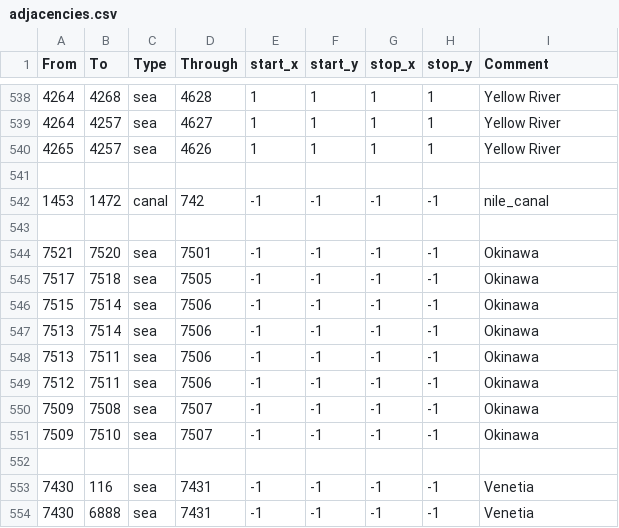
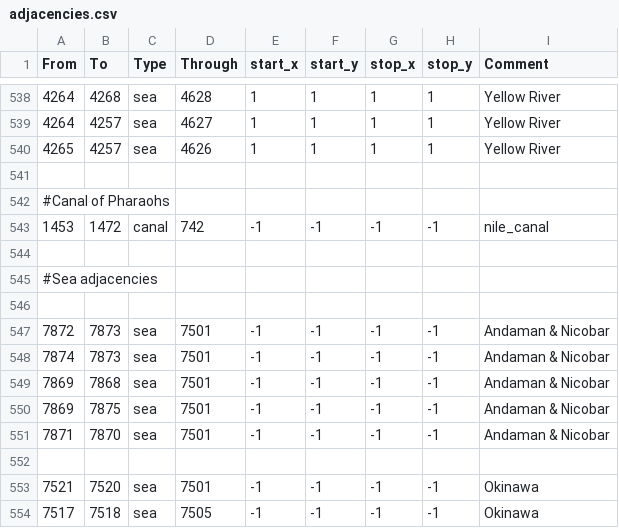
Before and after one commit to The-Triumvirate/Imperium-Universalis, a CSV file: map/adjacencies.csv, drawn as a sheet; only a part is shown, gaps mark what is left out; the shorter side is filled out with more unchanged rows; the diff names each change by its address in the sheet, - before the commit and + after, or states it on an @@ line.

Commit message:
andaman and nicobar islands

```diff
--- a/map/adjacencies.csv
+++ b/map/adjacencies.csv
+row 542: #Canal of Pharaohs
+row 544: (empty)
+row 545: #Sea adjacencies
+row 546: (empty)
+row 547: 7872 | 7873 | sea | 7501 | -1 | -1 | -1 | -1 | Andaman & Nicobar
+row 548: 7874 | 7873 | sea | 7501 | -1 | -1 | -1 | -1 | Andaman & Nicobar
+row 549: 7869 | 7868 | sea | 7501 | -1 | -1 | -1 | -1 | Andaman & Nicobar
+row 550: 7869 | 7875 | sea | 7501 | -1 | -1 | -1 | -1 | Andaman & Nicobar
+row 551: 7871 | 7870 | sea | 7501 | -1 | -1 | -1 | -1 | Andaman & Nicobar
```
Also changed, not shown: map/definition.csv, 23 other files.
